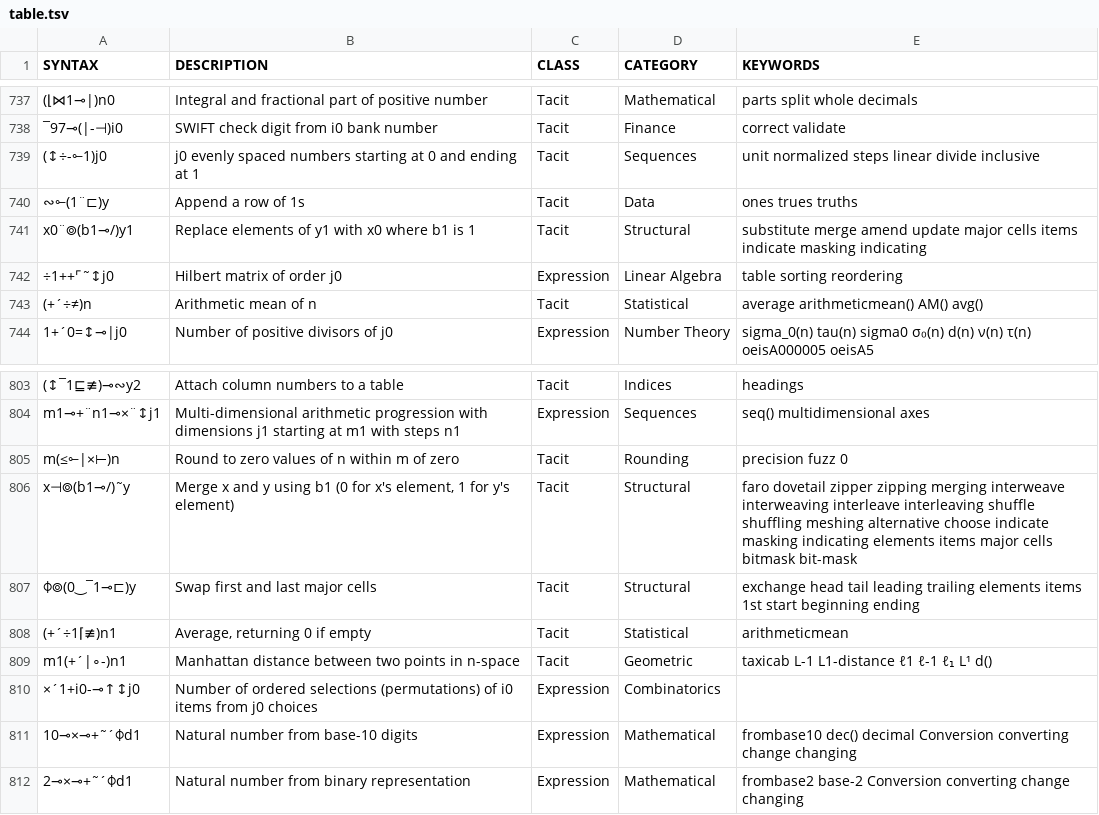
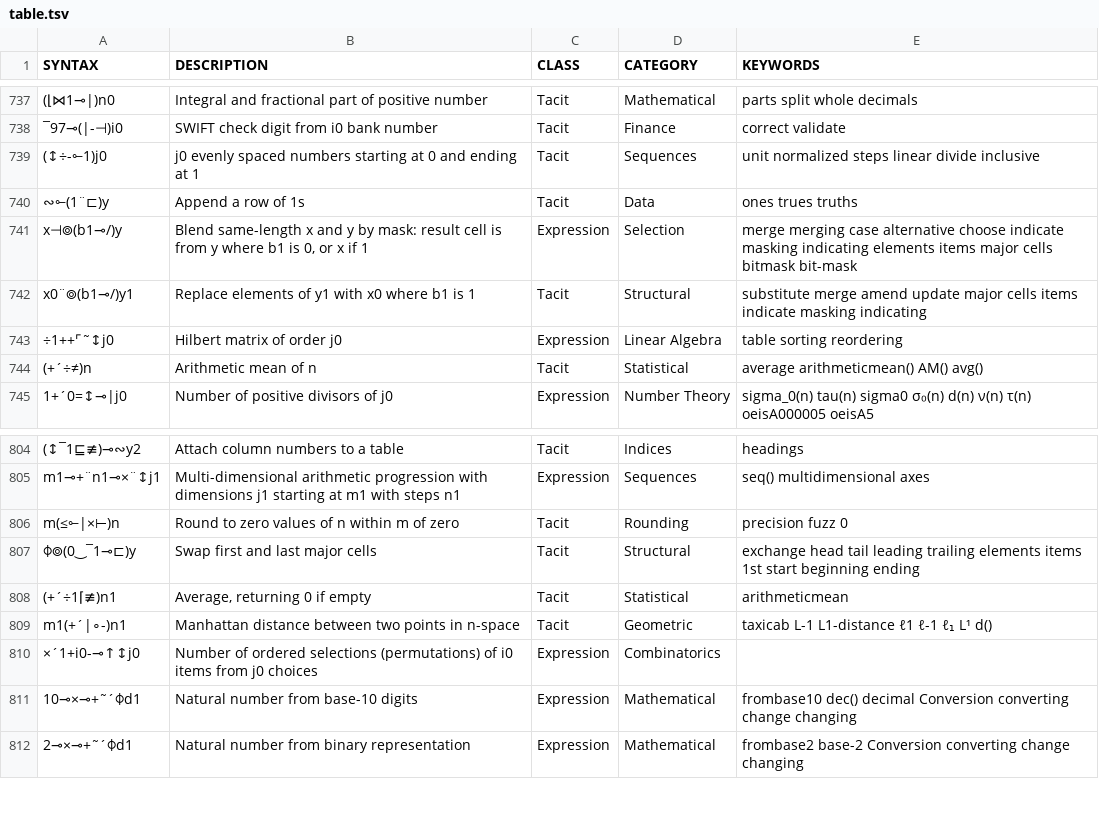
Before and after one commit to mlochbaum/bqncrate, a TSV file: table.tsv, drawn as a sheet; only a part is shown, gaps mark what is left out; removed rows and columns are numbered as before the commit, all else as after; the diff names each change by its address in the sheet, - before the commit and + after, or states it on an @@ line.

Commit message:
Improve description and tags for mask/blend expression (see #8)

```diff
--- a/table.tsv
+++ b/table.tsv
+row 741: x⊣⌾(b1⊸/)y | Blend same-length x and y by mask: result cell is from y where b1 is 0, or x if 1 | Expression | Selection | merge merging case alternative choose indicate masking indicating elements items major cells bitmask bit-mask
-row 806: x⊣⌾(b1⊸/)˜y | Merge x and y using b1 (0 for x's element, 1 for y's element) | Tacit | Structural | faro dovetail zipper zipping merging interweave interweaving interleave interleaving shuffle shuffling meshing alternative choose indicate masking indicating elements items major cells bitmask bit-mask
```
